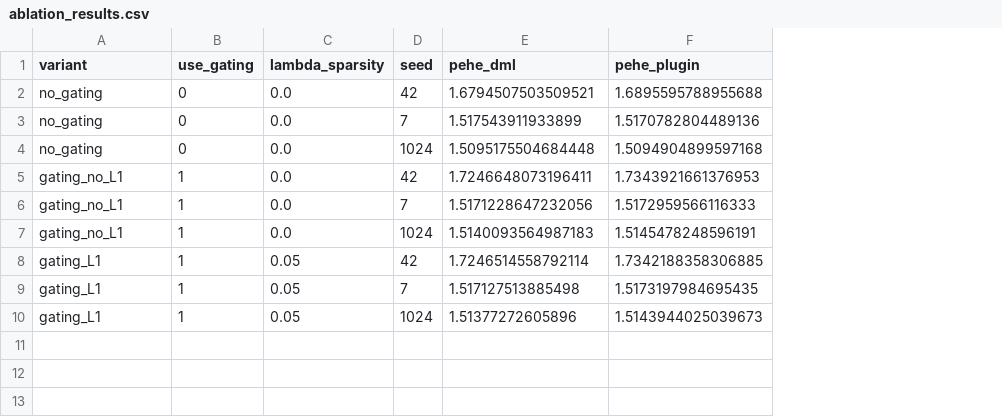
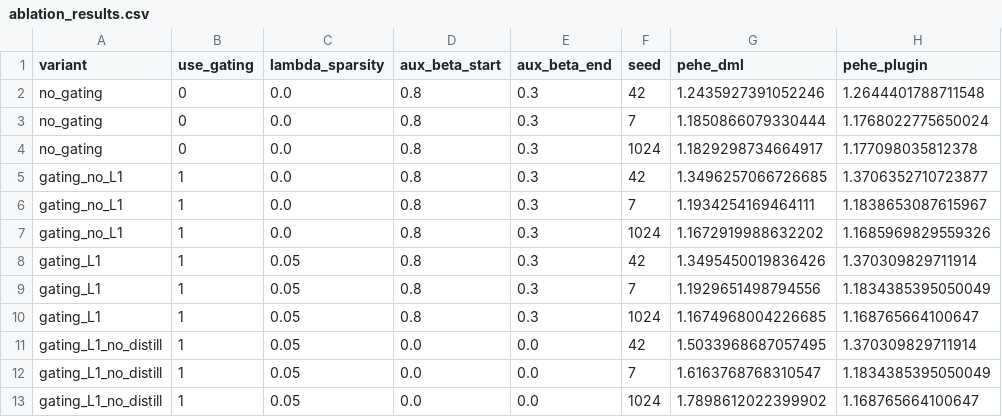
Before and after one commit to lanmaker/CTRL-DML, a CSV file: output/tables/ablation_results.csv, drawn as a sheet; addresses are those after the commit; the diff names each change by its address in the sheet, - before the commit and + after, or states it on an @@ line.

Commit message:
Update outputs and align narrative with new results

```diff
--- a/output/tables/ablation_results.csv
+++ b/output/tables/ablation_results.csv
+column D (aux_beta_start), rows 2-10: all 0.8
+column E (aux_beta_end), rows 2-10: all 0.3
-G2 (pehe_dml): 1.6794507503509521
+G2 (pehe_dml): 1.2435927391052246
-H2 (pehe_plugin): 1.6895595788955688
+H2 (pehe_plugin): 1.2644401788711548
-G3 (pehe_dml): 1.517543911933899
+G3 (pehe_dml): 1.1850866079330444
-H3 (pehe_plugin): 1.5170782804489136
+H3 (pehe_plugin): 1.1768022775650024
-G4 (pehe_dml): 1.5095175504684448
+G4 (pehe_dml): 1.1829298734664917
-H4 (pehe_plugin): 1.5094904899597168
+H4 (pehe_plugin): 1.177098035812378
-G5 (pehe_dml): 1.7246648073196411
+G5 (pehe_dml): 1.3496257066726685
-H5 (pehe_plugin): 1.7343921661376953
+H5 (pehe_plugin): 1.3706352710723877
-G6 (pehe_dml): 1.5171228647232056
+G6 (pehe_dml): 1.1934254169464111
-H6 (pehe_plugin): 1.5172959566116333
+H6 (pehe_plugin): 1.1838653087615967
-G7 (pehe_dml): 1.5140093564987183
+G7 (pehe_dml): 1.1672919988632202
-H7 (pehe_plugin): 1.5145478248596191
+H7 (pehe_plugin): 1.1685969829559326
-G8 (pehe_dml): 1.7246514558792114
+G8 (pehe_dml): 1.3495450019836426
-H8 (pehe_plugin): 1.7342188358306885
+H8 (pehe_plugin): 1.370309829711914
-G9 (pehe_dml): 1.517127513885498
+G9 (pehe_dml): 1.1929651498794556
-H9 (pehe_plugin): 1.5173197984695435
+H9 (pehe_plugin): 1.1834385395050049
-G10 (pehe_dml): 1.51377272605896
+G10 (pehe_dml): 1.1674968004226685
-H10 (pehe_plugin): 1.5143944025039673
+H10 (pehe_plugin): 1.168765664100647
+row 11: gating_L1_no_distill | 1 | 0.05 | 0.0 | 0.0 | 42 | 1.5033968687057495 | 1.370309829711914
+row 12: gating_L1_no_distill | 1 | 0.05 | 0.0 | 0.0 | 7 | 1.6163768768310547 | 1.1834385395050049
+row 13: gating_L1_no_distill | 1 | 0.05 | 0.0 | 0.0 | 1024 | 1.7898612022399902 | 1.168765664100647
```
Also changed, not shown: output/tables/benchmark_results.csv, output/tables/multimodal_noise_sweep.csv, 42 other files.
